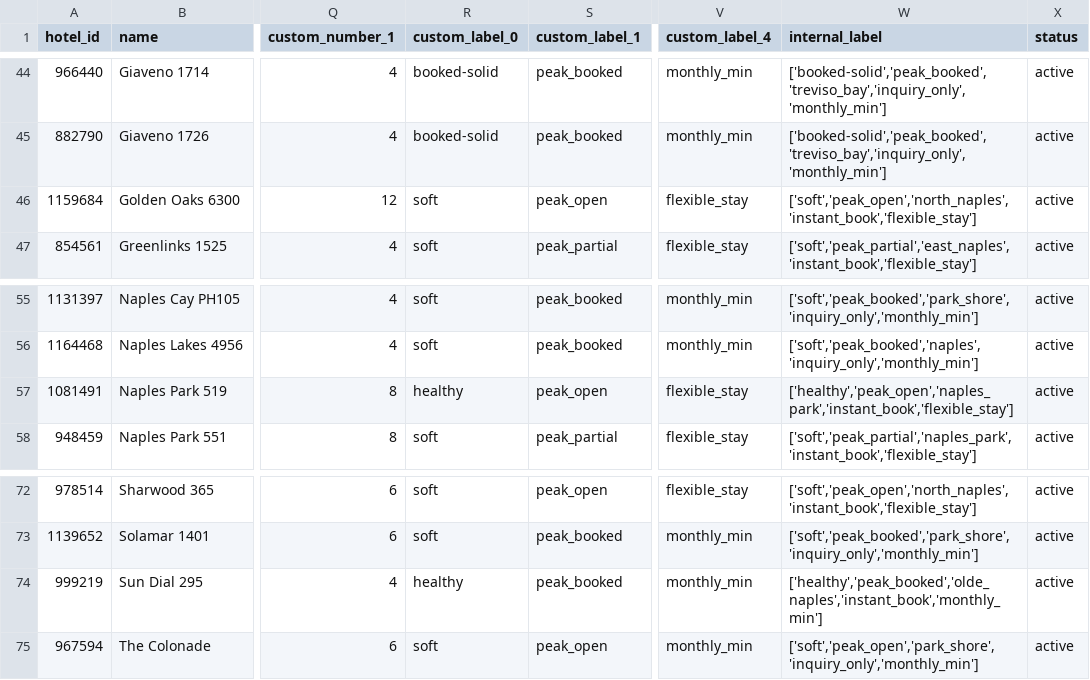
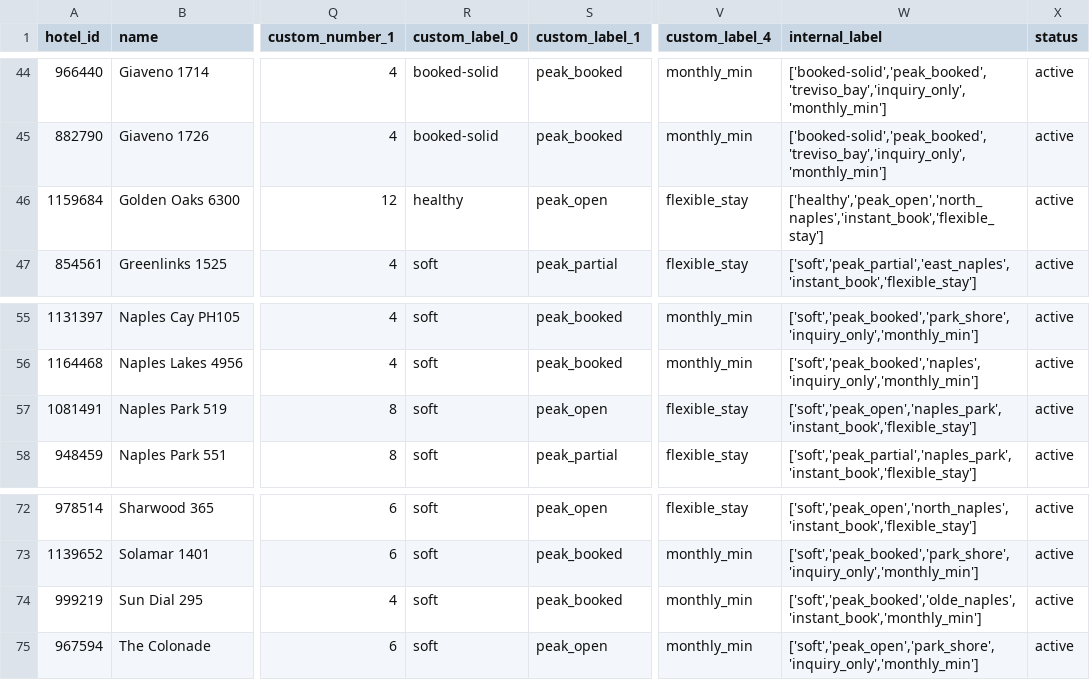
Before and after one commit to sjponsler41/nvpr-meta-feed, a CSV file: feed.csv, drawn as a sheet; only a part is shown, gaps mark what is left out; the diff names each change by its address in the sheet, - before the commit and + after, or states it on an @@ line.

Commit message:
Update feed 2026-11-17T19:17Z

```diff
--- a/feed.csv
+++ b/feed.csv
-R46 (custom_label_0): soft
+R46 (custom_label_0): healthy
-W46 (internal_label): ['soft','peak_open','north_naples','instant_book','flexible_stay']
+W46 (internal_label): ['healthy','peak_open','north_naples','instant_book','flexible_stay']
-R57 (custom_label_0): healthy
+R57 (custom_label_0): soft
-W57 (internal_label): ['healthy','peak_open','naples_park','instant_book','flexible_stay']
+W57 (internal_label): ['soft','peak_open','naples_park','instant_book','flexible_stay']
-R74 (custom_label_0): healthy
+R74 (custom_label_0): soft
-W74 (internal_label): ['healthy','peak_booked','olde_naples','instant_book','monthly_min']
+W74 (internal_label): ['soft','peak_booked','olde_naples','instant_book','monthly_min']
```
